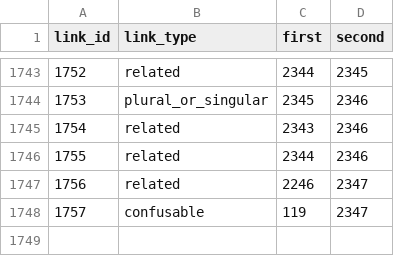
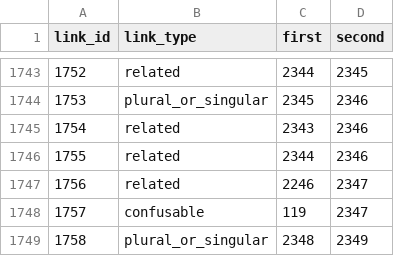
Before and after one commit to IsiXhosa-click/database, a CSV file: linked_words.csv, drawn as a sheet; only a part is shown, gaps mark what is left out.

```diff
--- a/linked_words.csv
+++ b/linked_words.csv
@@ -1748 +1748,2 @@ link_id,link_type,first,second
 1757,confusable,119,2347
+1758,plural_or_singular,2348,2349
```
Also changed, not shown: examples.csv, user_attributions.csv, 1 other file.
